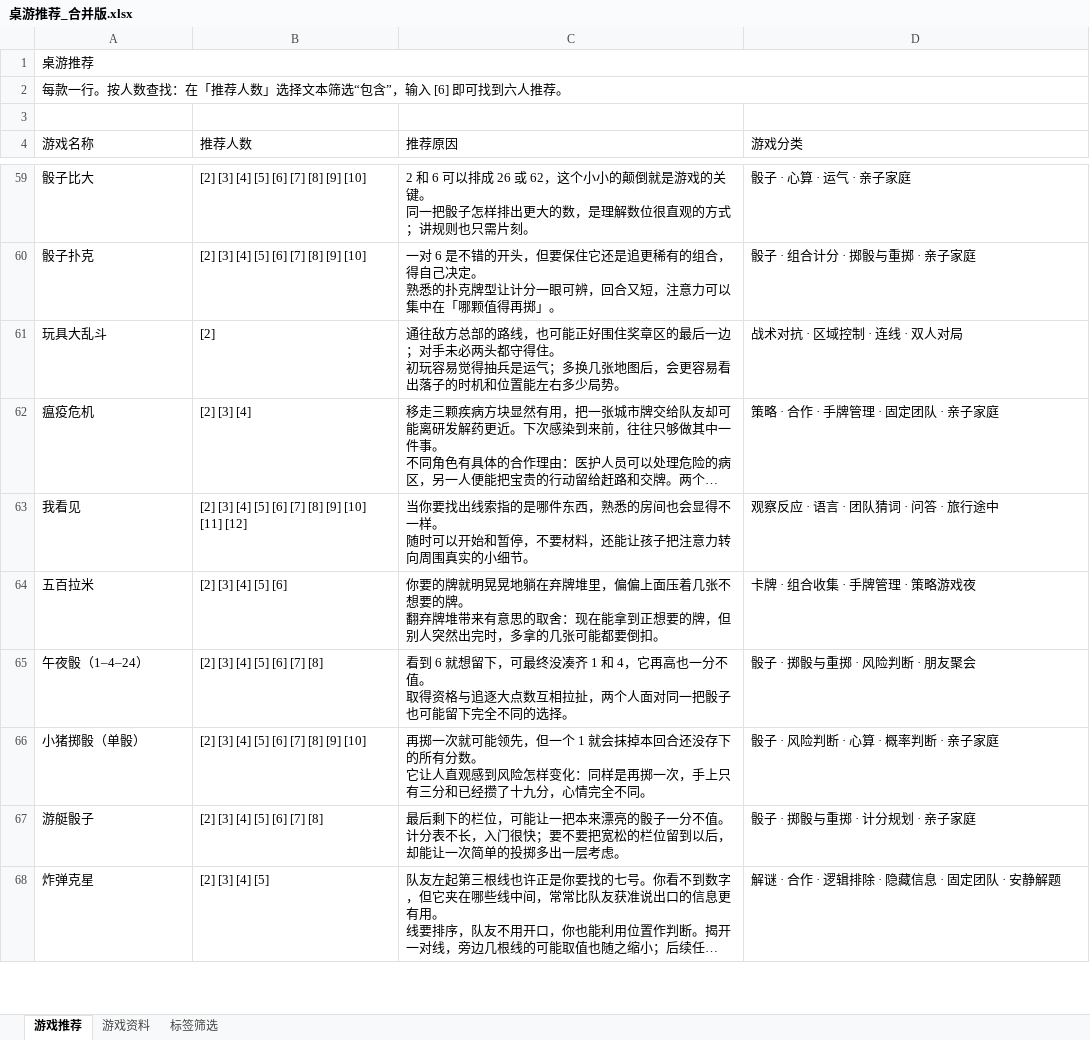
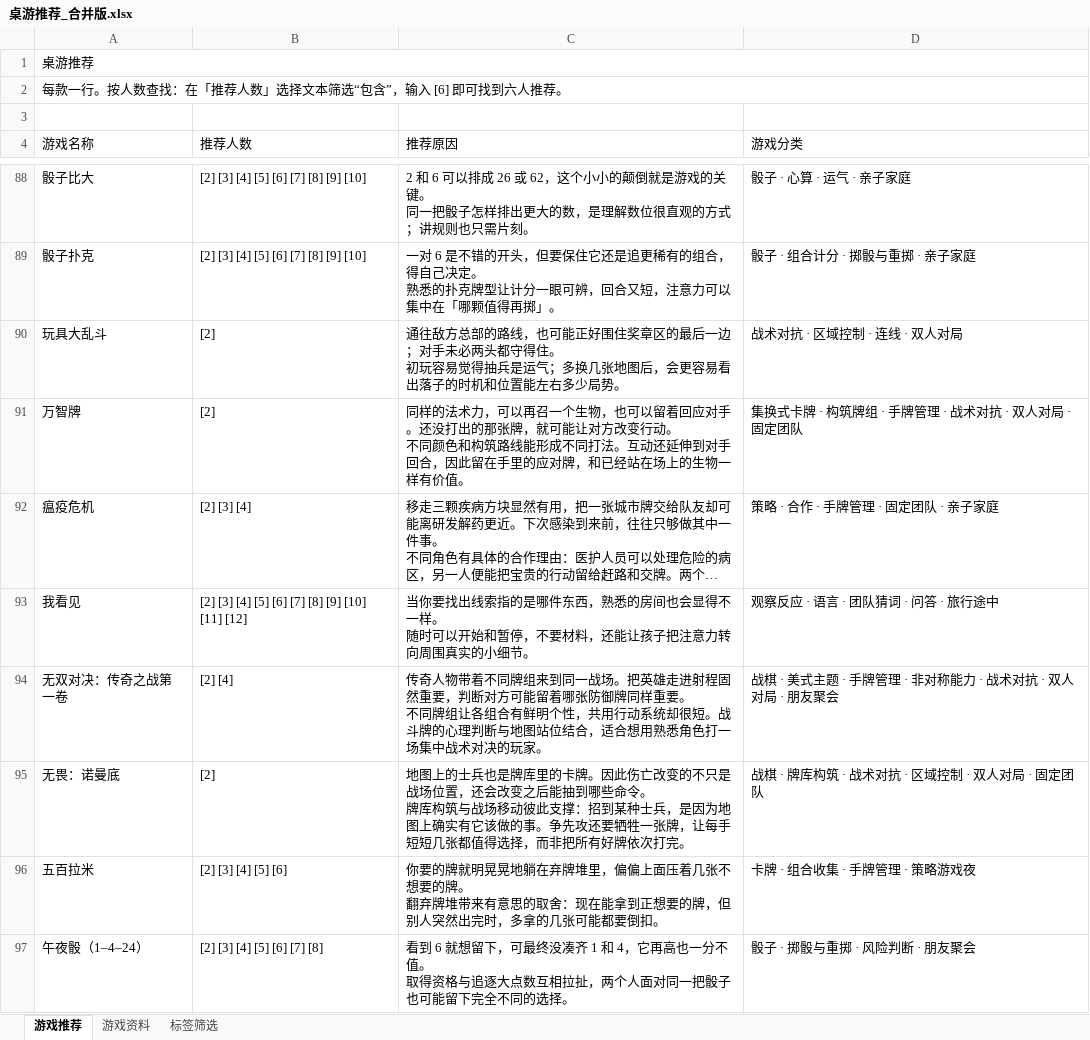
Before and after one commit to KeHuang2004/AI-Powered-Board-Game-Recommendation-and-Interactive-Assistant-, an Excel workbook: data/sourcedata/桌游推荐_合并版.xlsx, sheet 游戏推荐, drawn as a sheet; only a part is shown, gaps mark what is left out; the shorter side is filled out with more unchanged rows; long unchanged cells end in …; values as stored, in another font and other column widths than the file's, no cell formats; table styles not drawn; ↵ is a line break in a cell; the diff covers the shown part only; the diff names each change by its address in the sheet, - before the commit and + after, or states it on an @@ line.

```diff
--- a/data/sourcedata/桌游推荐_合并版.xlsx (sheet 游戏推荐)
+++ b/data/sourcedata/桌游推荐_合并版.xlsx (sheet 游戏推荐)
+row 91: 万智牌 | [2] | 同样的法术力，可以再召一个生物，也可以留着回应对手。还没打出的那张牌，就可能让对方改变行动。 ↵ 不同颜色和构筑路线能形成不同打法。互动还延伸到对手回合，因此留在手里的应对牌，和已经站在场上的生物一样有价值。 | 集换式卡牌 · 构筑牌组 · 手牌管理 · 战术对抗 · 双人对局 · 固定团队
+row 94: 无双对决：传奇之战第一卷 | [2] [4] | 传奇人物带着不同牌组来到同一战场。把英雄走进射程固然重要，判断对方可能留着哪张防御牌同样重要。 ↵ 不同牌组让各组合有鲜明个性，共用行动系统却很短。战斗牌的心理判断与地图站位结合，适合想用熟悉角色打一场集中战术对决的玩家。 | 战棋 · 美式主题 · 手牌管理 · 非对称能力 · 战术对抗 · 双人对局 · 朋友聚会
+row 95: 无畏：诺曼底 | [2] | 地图上的士兵也是牌库里的卡牌。因此伤亡改变的不只是战场位置，还会改变之后能抽到哪些命令。 ↵ 牌库构筑与战场移动彼此支撑：招到某种士兵，是因为地图上确实有它该做的事。争先攻还要牺牲一张牌，让每手短短几张都值得选择，而非把所有好牌依次打完。 | 战棋 · 牌库构筑 · 战术对抗 · 区域控制 · 双人对局 · 固定团队
```
Also changed, not shown: 57 added rows and 3 edited cells elsewhere in this sheet, sheet 标签筛选, sheet 游戏资料, cell formats, formulas that keep their value, 17 other files.
